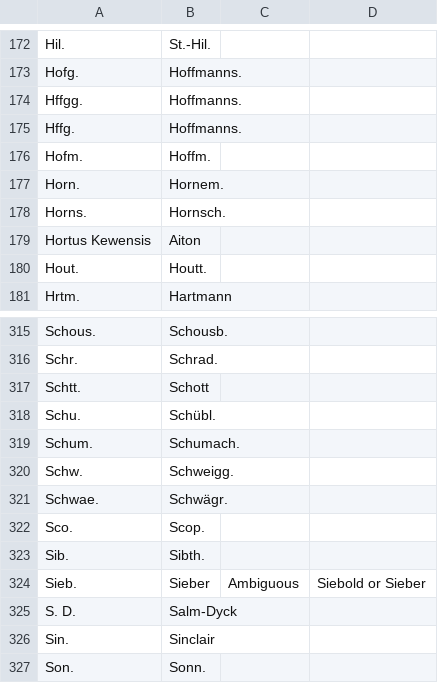
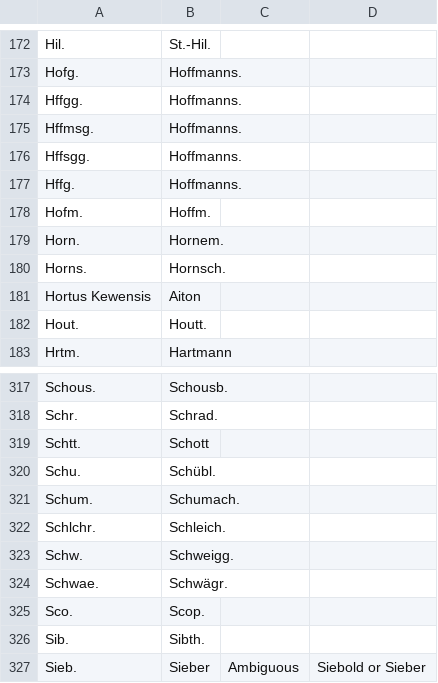
Before and after one commit to nlkinlock/PlantTaxonNameCleaner, a CSV file: AuthorAliases_OldText.csv, drawn as a sheet; only a part is shown, gaps mark what is left out; the shorter side is filled out with more unchanged rows.

```diff
--- a/AuthorAliases_OldText.csv
+++ b/AuthorAliases_OldText.csv
@@ -174,2 +174,4 @@ Hofg.,Hoffmanns.,,
 Hffgg.,Hoffmanns.,,
+Hffmsg.,Hoffmanns.,,
+Hffsgg.,Hoffmanns.,,
 Hffg.,Hoffmanns.,,
@@ -319,2 +321,3 @@ Schu.,Schübl.,,
 Schum.,Schumach.,,
+Schlchr.,Schleich.,,
 Schw.,Schweigg.,,
```
Also changed, not shown: GeneraAliases.csv, 1 other file.
